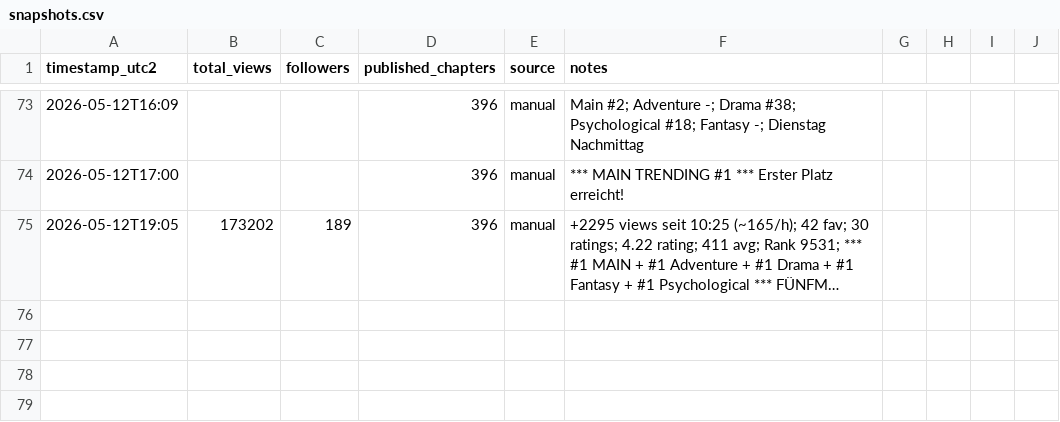
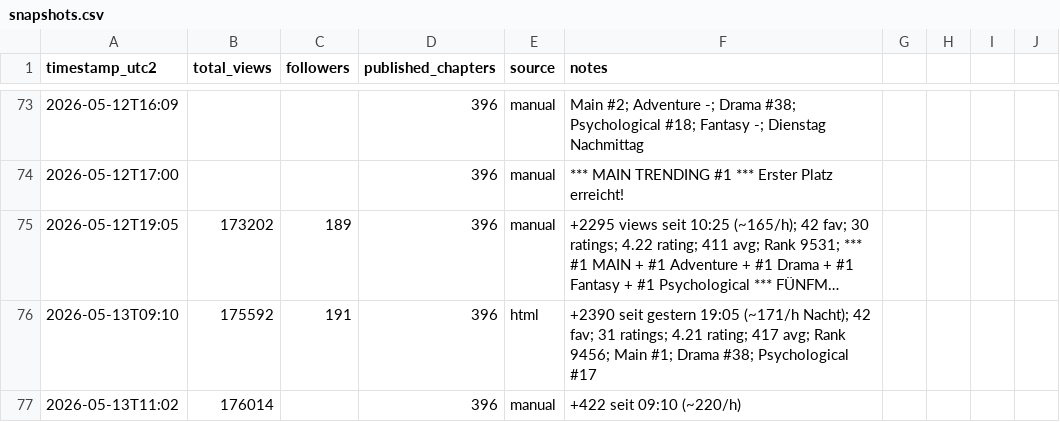
Before and after one commit to DerGuru/UntilTheEnd, a CSV file: 40 - WorkingStuff/Analytics/snapshots.csv, drawn as a sheet; only a part is shown, gaps mark what is left out; long unchanged cells end in …; the diff names each change by its address in the sheet, - before the commit and + after, or states it on an @@ line.

```diff
--- a/40 - WorkingStuff/Analytics/snapshots.csv
+++ b/40 - WorkingStuff/Analytics/snapshots.csv
+row 76: 2026-05-13T09:10 | 175592 | 191 | 396 | html | +2390 seit gestern 19:05 (~171/h Nacht); 42 fav; 31 ratings; 4.21 rating; 417 avg; Rank 9456; Main #1; Drama #38; Psychological #17
+row 77: 2026-05-13T11:02 | 176014 |  | 396 | manual | +422 seit 09:10 (~220/h)
```
Also changed, not shown: 51 other files.
